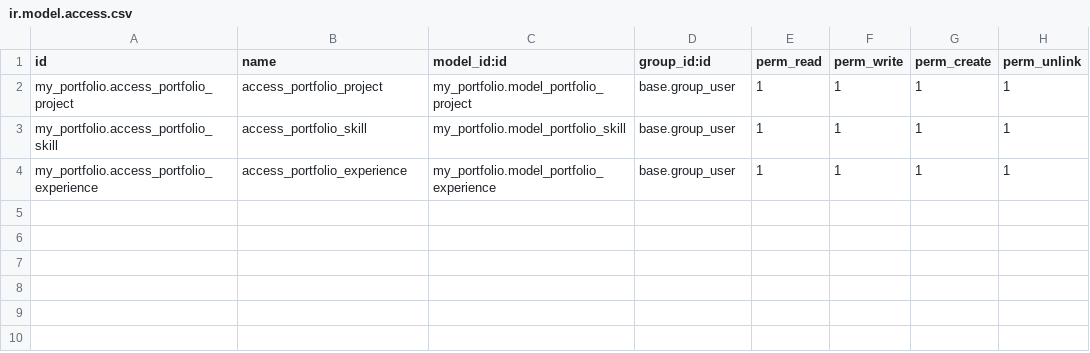
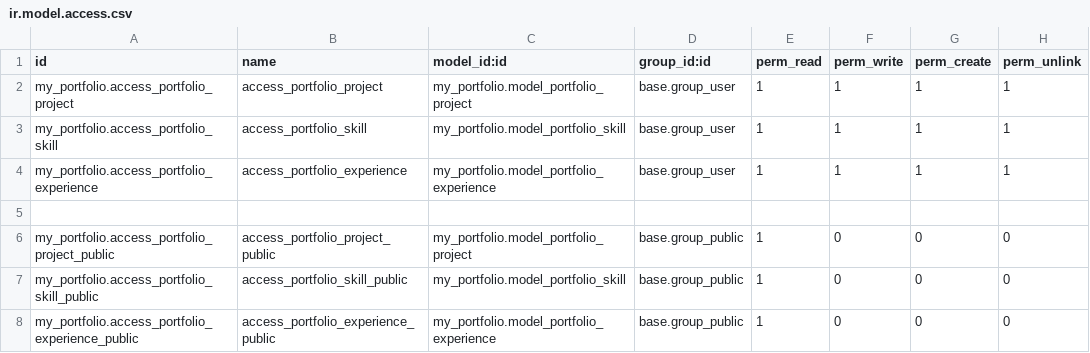
Before and after one commit to zuhaibkacho14/odoo-portfolio, a CSV file: addons/my_portfolio/security/ir.model.access.csv, drawn as a sheet; the diff names each change by its address in the sheet, - before the commit and + after, or states it on an @@ line.

Commit message:
Add public access for portfolio

```diff
--- a/addons/my_portfolio/security/ir.model.access.csv
+++ b/addons/my_portfolio/security/ir.model.access.csv
+row 5: (empty)
+row 6: my_portfolio.access_portfolio_project_public | access_portfolio_project_public | my_portfolio.model_portfolio_project | base.group_public | 1 | 0 | 0 | 0
+row 7: my_portfolio.access_portfolio_skill_public | access_portfolio_skill_public | my_portfolio.model_portfolio_skill | base.group_public | 1 | 0 | 0 | 0
+row 8: my_portfolio.access_portfolio_experience_public | access_portfolio_experience_public | my_portfolio.model_portfolio_experience | base.group_public | 1 | 0 | 0 | 0
```
